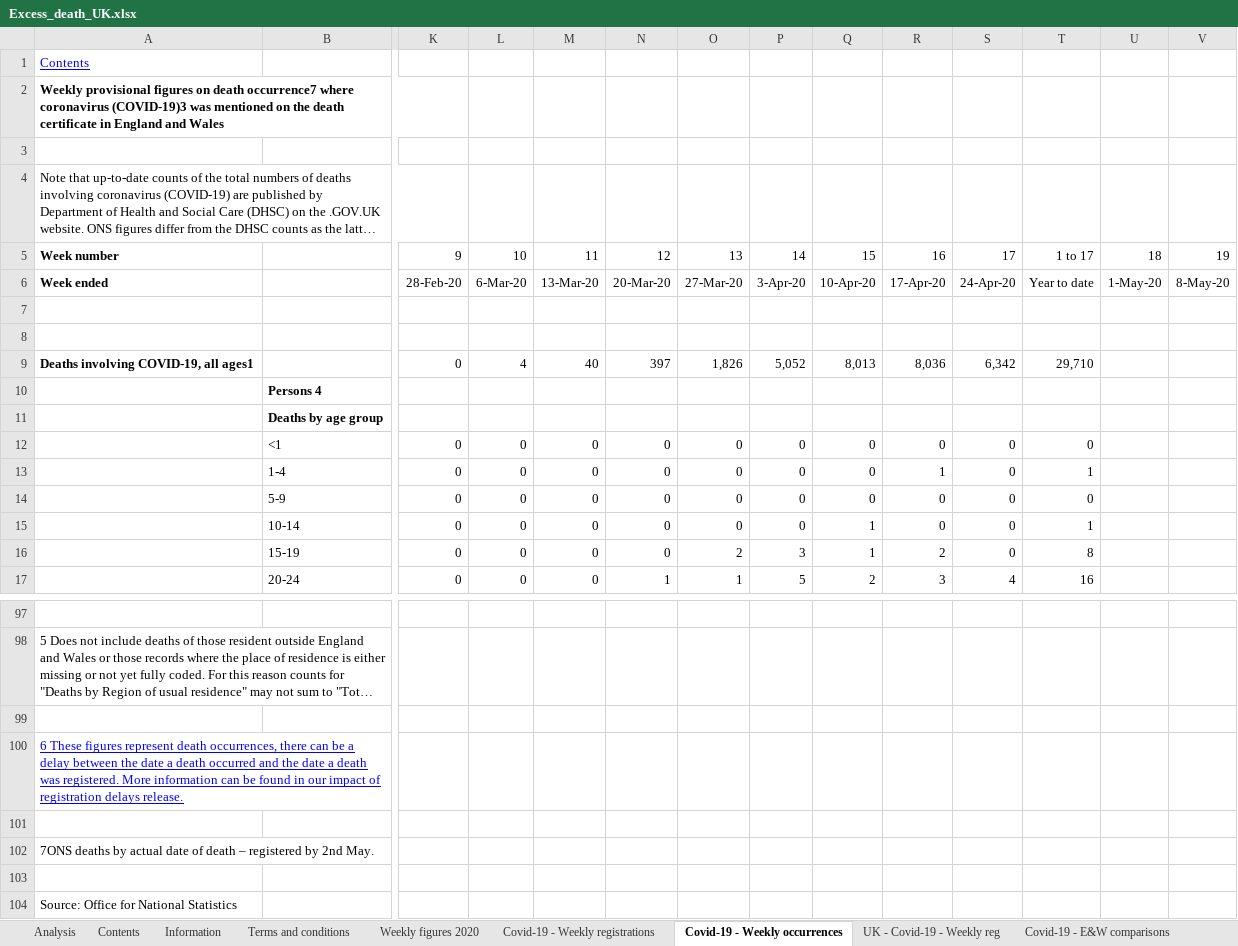
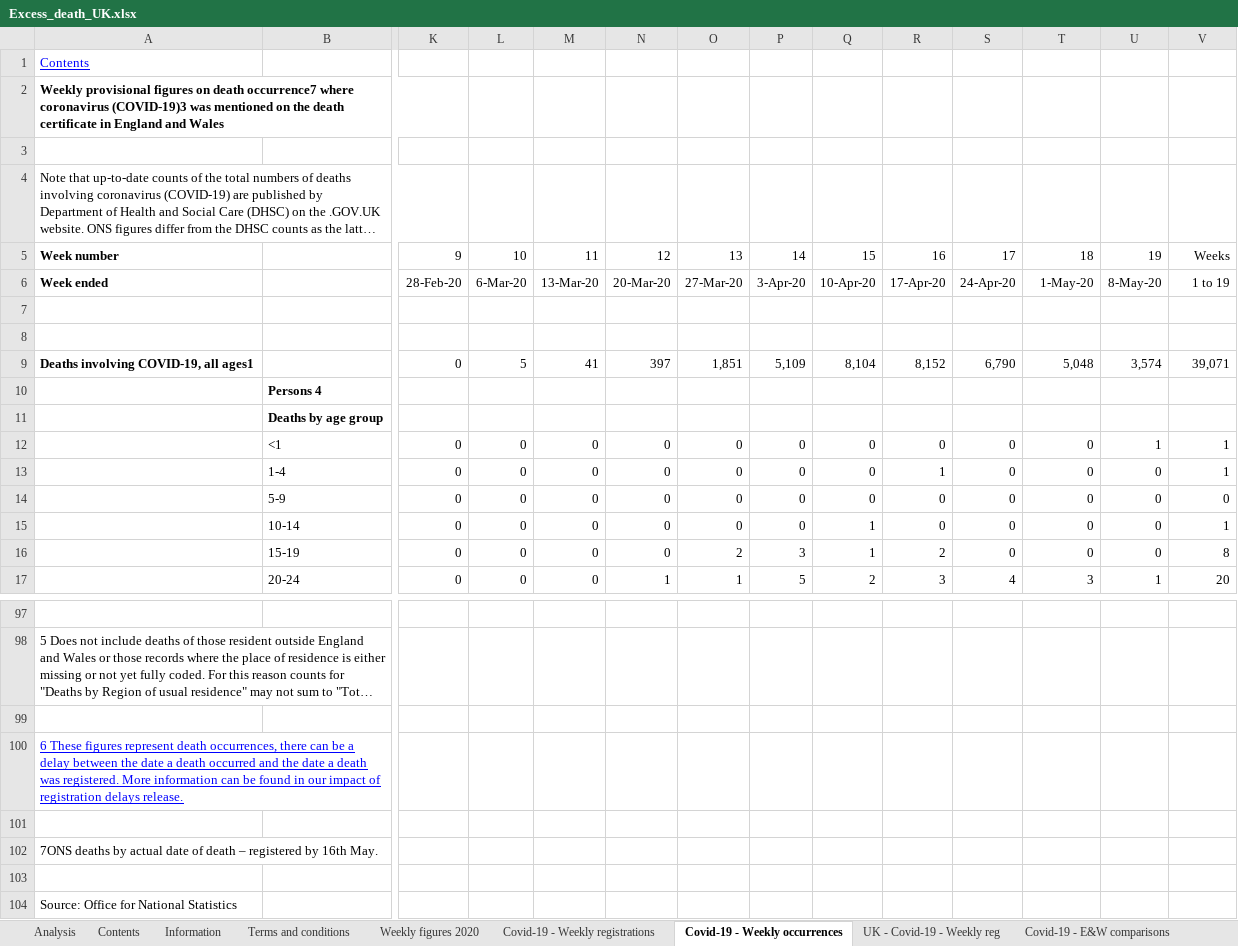
Before and after one commit to covid-19-Re/covid19-additionalData, an Excel workbook: excessDeath/Excess_death_UK.xlsx, sheet Covid-19 - Weekly occurrences, drawn as a sheet; only a part is shown, gaps mark what is left out; long unchanged cells end in …; values as stored, in another font and other column widths than the file's, no borders; the diff covers the shown part only; the diff names each change by its address in the sheet, - before the commit and + after, or states it on an @@ line.

```diff
--- a/excessDeath/Excess_death_UK.xlsx (sheet Covid-19 - Weekly occurrences)
+++ b/excessDeath/Excess_death_UK.xlsx (sheet Covid-19 - Weekly occurrences)
-T5: 1 to 17
+T5: 18
-U5: 18
+U5: 19
-V5: 19
+V5: Weeks
-T6: Year to date
+T6: 1-May-20
-U6: 1-May-20
+U6: 8-May-20
-V6: 8-May-20
+V6: 1 to 19
-L9: 4
+L9: 5
-M9: 40
+M9: 41
-O9: 1,826
+O9: 1,851
-P9: 5,052
+P9: 5,109
-Q9: 8,013
+Q9: 8,104
-R9: 8,036
+R9: 8,152
-S9: 6,342
+S9: 6,790
-T9: 29,710
+T9: 5,048
-U9: (empty)
+U9: 3,574
-V9: (empty)
+V9: 39,071
-U12: (empty)
+U12: 1
-V12:V13: (empty)
+V12:V13: 1
-T13: 1
+T13: 0
-U13:U16: (empty)
+U13:U16: 0
-V14: (empty)
+V14: 0
-T15: 1
+T15: 0
-V15: (empty)
+V15: 1
-T16: 8
+T16: 0
-V16: (empty)
+V16: 8
-T17: 16
+T17: 3
-U17: (empty)
+U17: 1
-V17: (empty)
+V17: 20
-A102: …registered by 2nd May.
+A102: …registered by 16th May.
```
Also changed, not shown: 394 edited cells elsewhere in this sheet, sheet Covid-19 - E&W comparisons, sheet Covid-19 - England comparisons, sheet Covid-19 - Wales comparison, sheet Weekly figures 2020, sheet Covid-19 - Place of occurrence, sheet Covid-19 - Weekly registrations, 2 more sheets, 1 other file.
